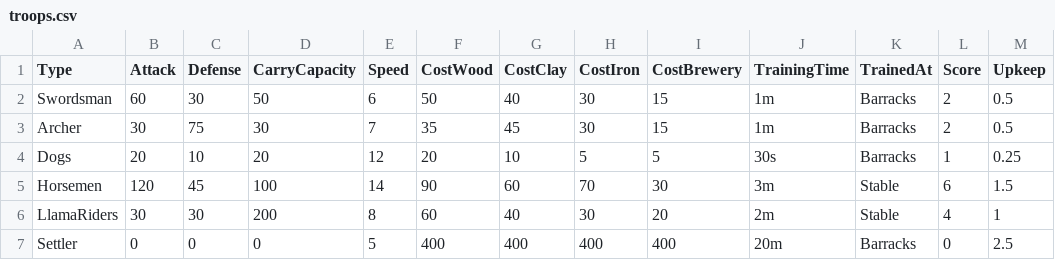
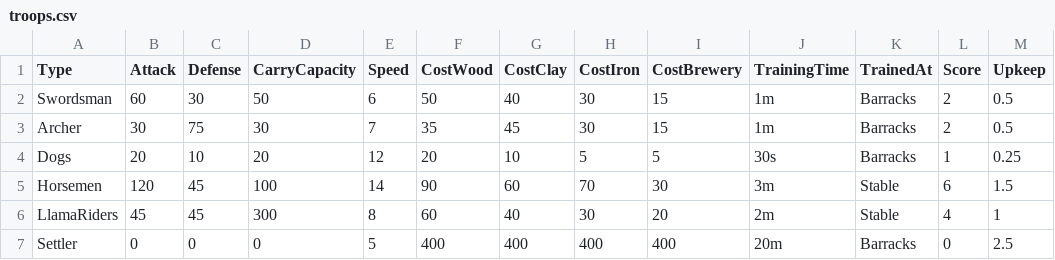
Before and after one commit to jastrz/SouthVale, a CSV file: backend/data/troops.csv, drawn as a sheet.

Commit message:
Balance update; Added balance overview script for troops [no ci]

```diff
--- a/backend/data/troops.csv
+++ b/backend/data/troops.csv
@@ -5,3 +5,3 @@ Dogs,20,10,20,12,20,10,5,5,30s,Barracks,1,0.25
 Horsemen,120,45,100,14,90,60,70,30,3m,Stable,6,1.5
-LlamaRiders,30,30,200,8,60,40,30,20,2m,Stable,4,1
+LlamaRiders,45,45,300,8,60,40,30,20,2m,Stable,4,1
 Settler,0,0,0,5,400,400,400,400,20m,Barracks,0,2.5
```
Also changed, not shown: backend/data/buildings.csv, 4 other files.
